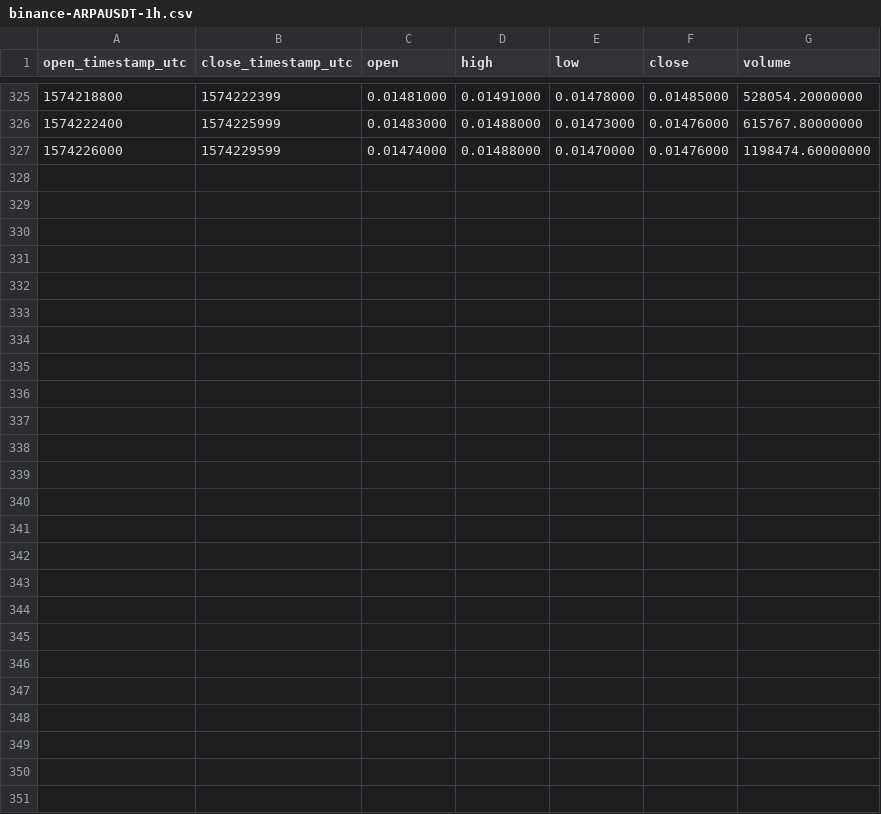
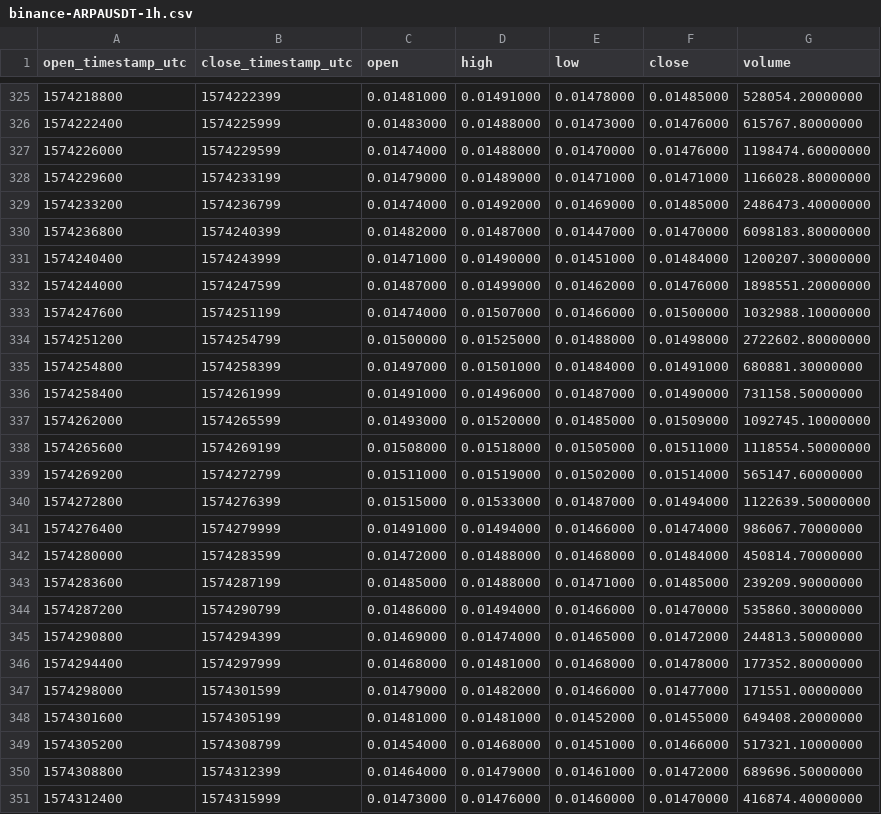
Before and after one commit to cryptobigbro/binance-ARPAUSDT, a CSV file: binance-ARPAUSDT-1h.csv, drawn as a sheet; only a part is shown, gaps mark what is left out; the diff names each change by its address in the sheet, - before the commit and + after, or states it on an @@ line.

Commit message:
Update OHLCV data.

```diff
--- a/binance-ARPAUSDT-1h.csv
+++ b/binance-ARPAUSDT-1h.csv
+row 328: 1574229600 | 1574233199 | 0.01479000 | 0.01489000 | 0.01471000 | 0.01471000 | 1166028.80000000
+row 329: 1574233200 | 1574236799 | 0.01474000 | 0.01492000 | 0.01469000 | 0.01485000 | 2486473.40000000
+row 330: 1574236800 | 1574240399 | 0.01482000 | 0.01487000 | 0.01447000 | 0.01470000 | 6098183.80000000
+row 331: 1574240400 | 1574243999 | 0.01471000 | 0.01490000 | 0.01451000 | 0.01484000 | 1200207.30000000
+row 332: 1574244000 | 1574247599 | 0.01487000 | 0.01499000 | 0.01462000 | 0.01476000 | 1898551.20000000
+row 333: 1574247600 | 1574251199 | 0.01474000 | 0.01507000 | 0.01466000 | 0.01500000 | 1032988.10000000
+row 334: 1574251200 | 1574254799 | 0.01500000 | 0.01525000 | 0.01488000 | 0.01498000 | 2722602.80000000
+row 335: 1574254800 | 1574258399 | 0.01497000 | 0.01501000 | 0.01484000 | 0.01491000 | 680881.30000000
+row 336: 1574258400 | 1574261999 | 0.01491000 | 0.01496000 | 0.01487000 | 0.01490000 | 731158.50000000
+row 337: 1574262000 | 1574265599 | 0.01493000 | 0.01520000 | 0.01485000 | 0.01509000 | 1092745.10000000
+row 338: 1574265600 | 1574269199 | 0.01508000 | 0.01518000 | 0.01505000 | 0.01511000 | 1118554.50000000
+row 339: 1574269200 | 1574272799 | 0.01511000 | 0.01519000 | 0.01502000 | 0.01514000 | 565147.60000000
+row 340: 1574272800 | 1574276399 | 0.01515000 | 0.01533000 | 0.01487000 | 0.01494000 | 1122639.50000000
+row 341: 1574276400 | 1574279999 | 0.01491000 | 0.01494000 | 0.01466000 | 0.01474000 | 986067.70000000
+row 342: 1574280000 | 1574283599 | 0.01472000 | 0.01488000 | 0.01468000 | 0.01484000 | 450814.70000000
+row 343: 1574283600 | 1574287199 | 0.01485000 | 0.01488000 | 0.01471000 | 0.01485000 | 239209.90000000
+row 344: 1574287200 | 1574290799 | 0.01486000 | 0.01494000 | 0.01466000 | 0.01470000 | 535860.30000000
+row 345: 1574290800 | 1574294399 | 0.01469000 | 0.01474000 | 0.01465000 | 0.01472000 | 244813.50000000
+row 346: 1574294400 | 1574297999 | 0.01468000 | 0.01481000 | 0.01468000 | 0.01478000 | 177352.80000000
+row 347: 1574298000 | 1574301599 | 0.01479000 | 0.01482000 | 0.01466000 | 0.01477000 | 171551.00000000
+row 348: 1574301600 | 1574305199 | 0.01481000 | 0.01481000 | 0.01452000 | 0.01455000 | 649408.20000000
+row 349: 1574305200 | 1574308799 | 0.01454000 | 0.01468000 | 0.01451000 | 0.01466000 | 517321.10000000
+row 350: 1574308800 | 1574312399 | 0.01464000 | 0.01479000 | 0.01461000 | 0.01472000 | 689696.50000000
+row 351: 1574312400 | 1574315999 | 0.01473000 | 0.01476000 | 0.01460000 | 0.01470000 | 416874.40000000
```
Also changed, not shown: binance-ARPAUSDT-1d.csv, binance-ARPAUSDT-1w.csv, 1 other file.
